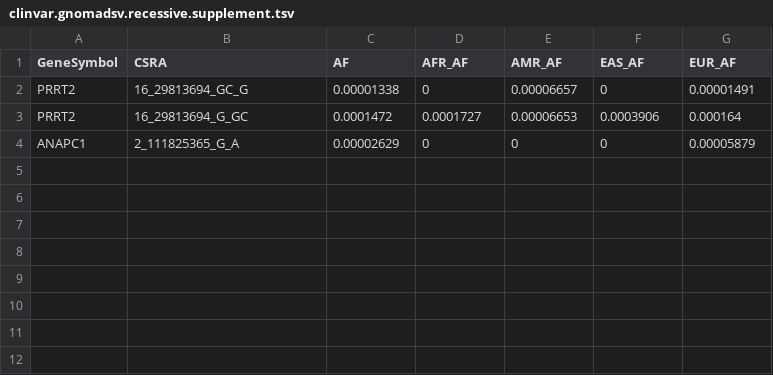
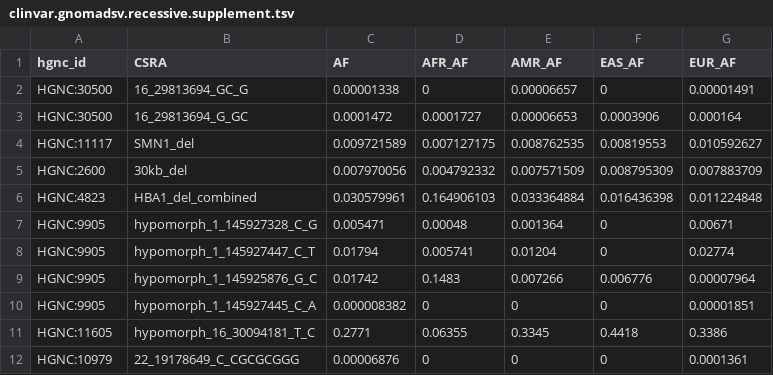
Before and after one commit to liu-lab/cnvNAHR, a TSV file: input/clinvar.gnomadsv.recessive.supplement.tsv, drawn as a sheet.

```diff
--- a/input/clinvar.gnomadsv.recessive.supplement.tsv
+++ b/input/clinvar.gnomadsv.recessive.supplement.tsv
@@ -1,4 +1,12 @@
-GeneSymbol	CSRA	AF	AFR_AF	AMR_AF	EAS_AF	EUR_AF
-PRRT2	16_29813694_GC_G	0.00001338	0	0.00006657	0	0.00001491
-PRRT2	16_29813694_G_GC	0.0001472	0.0001727	0.00006653	0.0003906	0.000164
-ANAPC1	2_111825365_G_A	0.00002629	0	0	0	0.00005879
+hgnc_id	CSRA	AF	AFR_AF	AMR_AF	EAS_AF	EUR_AF
+HGNC:30500	16_29813694_GC_G	0.00001338	0	0.00006657	0	0.00001491
+HGNC:30500	16_29813694_G_GC	0.0001472	0.0001727	0.00006653	0.0003906	0.000164
+HGNC:11117	SMN1_del	0.009721589	0.007127175	0.008762535	0.00819553	0.010592627
+HGNC:2600	30kb_del	0.007970056	0.004792332	0.007571509	0.008795309	0.007883709
+HGNC:4823	HBA1_del_combined	0.030579961	0.164906103	0.033364884	0.016436398	0.011224848
+HGNC:9905	hypomorph_1_145927328_C_G	0.005471	0.00048	0.001364	0	0.00671
+HGNC:9905	hypomorph_1_145927447_C_T	0.01794	0.005741	0.01204	0	0.02774
+HGNC:9905	hypomorph_1_145925876_G_C	0.01742	0.1483	0.007266	0.006776	0.00007964
+HGNC:9905	hypomorph_1_145927445_C_A	0.000008382	0	0	0	0.00001851
+HGNC:11605	hypomorph_16_30094181_T_C	0.2771	0.06355	0.3345	0.4418	0.3386
+HGNC:10979	22_19178649_C_CGCGCGGG	0.00006876	0	0	0	0.0001361
```
Also changed, not shown: output/NAHR_GRCh37.withgenes.tsv, output/NAHR_GRCh38.withgenes.tsv, 38 other files.
